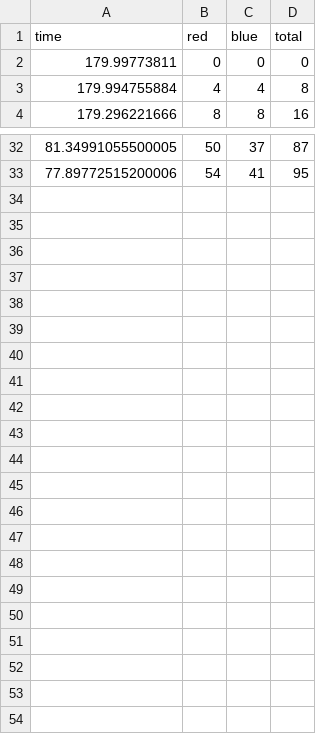
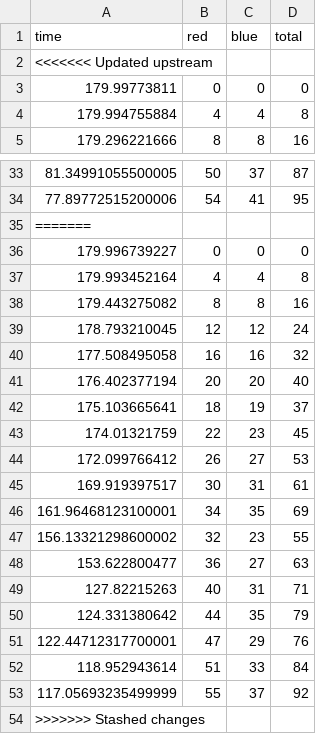
Before and after one commit to yeungeqq/comp30024_part_b, a CSV file: part_b/random_test.csv, drawn as a sheet; only a part is shown, gaps mark what is left out; the diff names each change by its address in the sheet, - before the commit and + after, or states it on an @@ line.

```diff
--- a/part_b/random_test.csv
+++ b/part_b/random_test.csv
+row 2: <<<<<<< Updated upstream
+row 35: =======
+row 36: 179.996739227 | 0 | 0 | 0
+row 37: 179.993452164 | 4 | 4 | 8
+row 38: 179.443275082 | 8 | 8 | 16
+row 39: 178.793210045 | 12 | 12 | 24
+row 40: 177.508495058 | 16 | 16 | 32
+row 41: 176.402377194 | 20 | 20 | 40
+row 42: 175.103665641 | 18 | 19 | 37
+row 43: 174.01321759 | 22 | 23 | 45
+row 44: 172.099766412 | 26 | 27 | 53
+row 45: 169.919397517 | 30 | 31 | 61
+row 46: 161.96468123100001 | 34 | 35 | 69
+row 47: 156.13321298600002 | 32 | 23 | 55
+row 48: 153.622800477 | 36 | 27 | 63
+row 49: 127.82215263 | 40 | 31 | 71
+row 50: 124.331380642 | 44 | 35 | 79
+row 51: 122.44712317700001 | 47 | 29 | 76
+row 52: 118.952943614 | 51 | 33 | 84
+row 53: 117.05693235499999 | 55 | 37 | 92
+row 54: >>>>>>> Stashed changes
```
Also changed, not shown: part_b/agent3_test.csv, part_b/data.csv, 13 other files.
